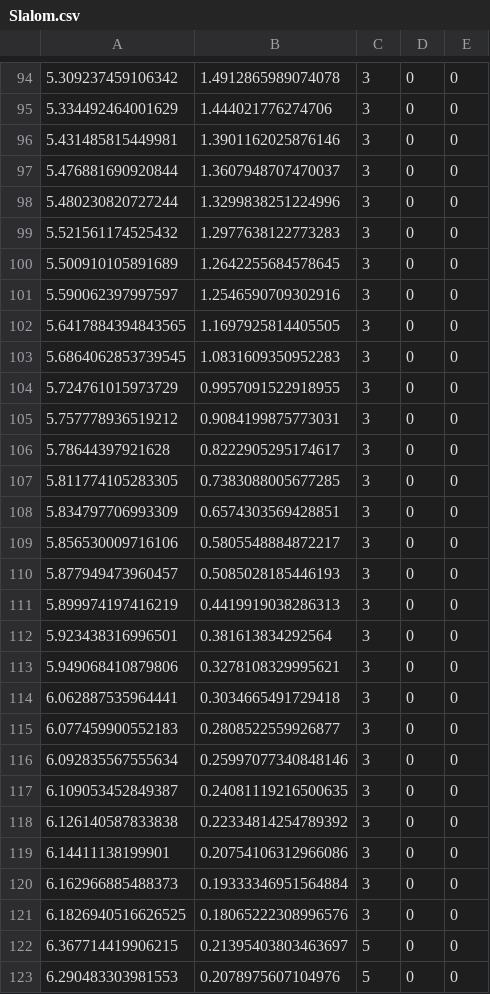
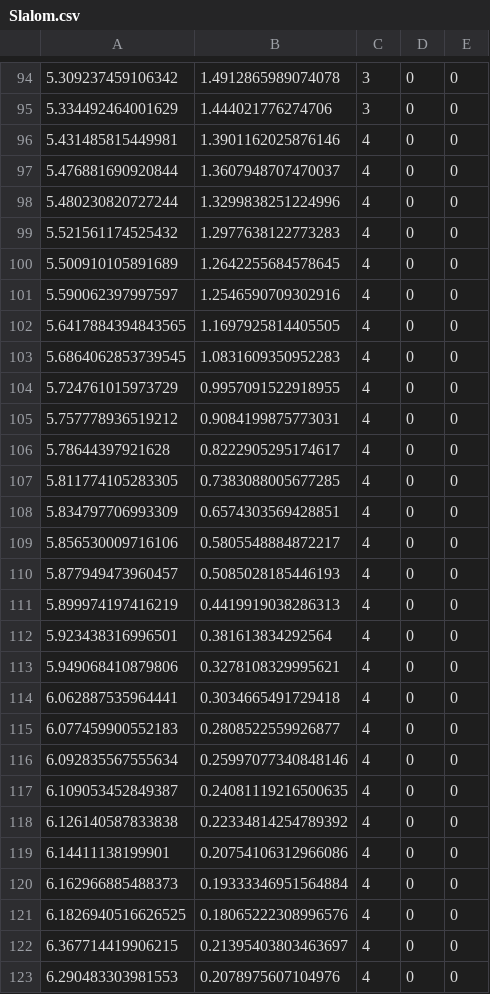
Before and after one commit to Monarch-Robotics-1245/FRC-2021, a CSV file: src/main/deploy/Slalom.csv, drawn as a sheet; only a part is shown, gaps mark what is left out; the diff covers the shown part only.

```diff
--- a/src/main/deploy/Slalom.csv
+++ b/src/main/deploy/Slalom.csv
@@ -95,29 +95,29 @@
 5.334492464001629,1.444021776274706,3,0,0
-5.431485815449981,1.3901162025876146,3,0,0
-5.476881690920844,1.3607948707470037,3,0,0
-5.480230820727244,1.3299838251224996,3,0,0
-5.521561174525432,1.2977638122773283,3,0,0
-5.500910105891689,1.2642255684578645,3,0,0
-5.590062397997597,1.2546590709302916,3,0,0
-5.6417884394843565,1.1697925814405505,3,0,0
-5.6864062853739545,1.0831609350952283,3,0,0
-5.724761015973729,0.9957091522918955,3,0,0
-5.757778936519212,0.9084199875773031,3,0,0
-5.78644397921628,0.8222905295174617,3,0,0
-5.811774105283305,0.7383088005677285,3,0,0
-5.834797706993309,0.6574303569428851,3,0,0
-5.856530009716106,0.5805548884872217,3,0,0
-5.877949473960457,0.5085028185446193,3,0,0
-5.899974197416219,0.4419919038286313,3,0,0
-5.923438316996501,0.381613834292564,3,0,0
-5.949068410879806,0.3278108329995621,3,0,0
-6.062887535964441,0.3034665491729418,3,0,0
-6.077459900552183,0.2808522559926877,3,0,0
-6.092835567555634,0.25997077340848146,3,0,0
-6.109053452849387,0.24081119216500635,3,0,0
-6.126140587833838,0.22334814254789392,3,0,0
-6.14411138199901,0.20754106312966086,3,0,0
-6.162966885488373,0.19333346951564884,3,0,0
-6.1826940516626525,0.18065222308996576,3,0,0
-6.367714419906215,0.21395403803463697,5,0,0
-6.290483303981553,0.2078975607104976,5,0,0
+5.431485815449981,1.3901162025876146,4,0,0
+5.476881690920844,1.3607948707470037,4,0,0
+5.480230820727244,1.3299838251224996,4,0,0
+5.521561174525432,1.2977638122773283,4,0,0
+5.500910105891689,1.2642255684578645,4,0,0
+5.590062397997597,1.2546590709302916,4,0,0
+5.6417884394843565,1.1697925814405505,4,0,0
+5.6864062853739545,1.0831609350952283,4,0,0
+5.724761015973729,0.9957091522918955,4,0,0
+5.757778936519212,0.9084199875773031,4,0,0
+5.78644397921628,0.8222905295174617,4,0,0
+5.811774105283305,0.7383088005677285,4,0,0
+5.834797706993309,0.6574303569428851,4,0,0
+5.856530009716106,0.5805548884872217,4,0,0
+5.877949473960457,0.5085028185446193,4,0,0
+5.899974197416219,0.4419919038286313,4,0,0
+5.923438316996501,0.381613834292564,4,0,0
+5.949068410879806,0.3278108329995621,4,0,0
+6.062887535964441,0.3034665491729418,4,0,0
+6.077459900552183,0.2808522559926877,4,0,0
+6.092835567555634,0.25997077340848146,4,0,0
+6.109053452849387,0.24081119216500635,4,0,0
+6.126140587833838,0.22334814254789392,4,0,0
+6.14411138199901,0.20754106312966086,4,0,0
+6.162966885488373,0.19333346951564884,4,0,0
+6.1826940516626525,0.18065222308996576,4,0,0
+6.367714419906215,0.21395403803463697,4,0,0
+6.290483303981553,0.2078975607104976,4,0,0
```
Also changed, not shown: 54 edited cells elsewhere in this file, src/main/deploy/BarrelFull.csv, src/main/deploy/Bounce.csv.
